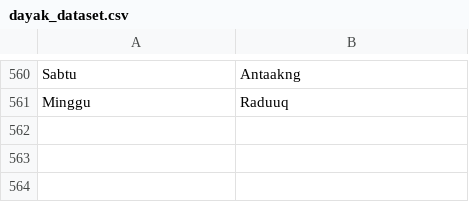
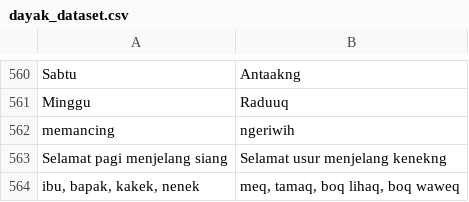
Before and after one commit to reinardprimulando/indonesia-tunjung, a CSV file: dayak_dataset.csv, drawn as a sheet; only a part is shown, gaps mark what is left out; the diff names each change by its address in the sheet, - before the commit and + after, or states it on an @@ line.

Commit message:
dayak_dataset.csv

```diff
--- a/dayak_dataset.csv
+++ b/dayak_dataset.csv
+row 562: memancing | ngeriwih
+row 563: Selamat pagi menjelang siang | Selamat usur menjelang kenekng
+row 564: ibu, bapak, kakek, nenek | meq, tamaq, boq lihaq, boq waweq
```
